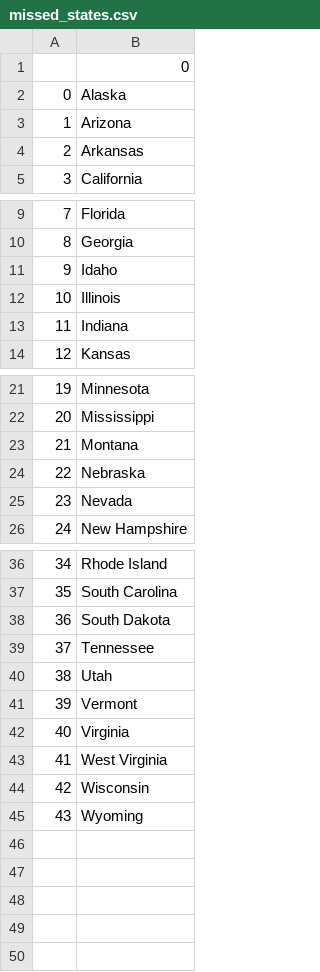
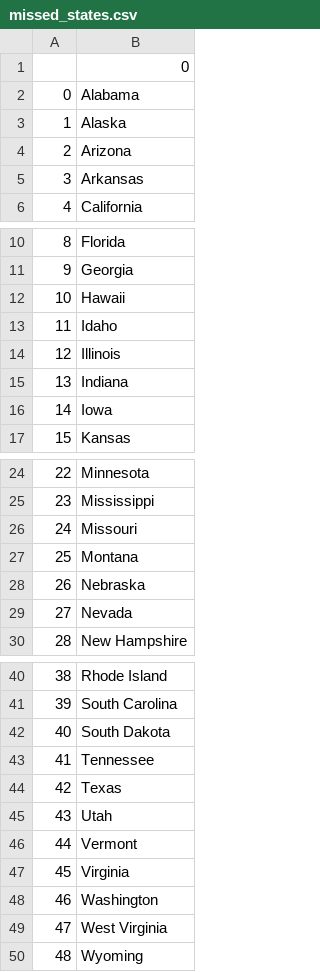
Before and after one commit to MohanSG/Mini-Projects-Python, a CSV file: MiniProjects/US States Game/missed_states.csv, drawn as a sheet; only a part is shown, gaps mark what is left out; removed rows and columns are numbered as before the commit, all else as after; the diff names each change by its address in the sheet, - before the commit and + after, or states it on an @@ line.

```diff
--- a/MiniProjects/US States Game/missed_states.csv
+++ b/MiniProjects/US States Game/missed_states.csv
+row 2: 0 | Alabama
@@ column A renumbered from row 3 down @@
+row 12: 10 | Hawaii
+row 16: 14 | Iowa
+row 26: 24 | Missouri
+row 44: 42 | Texas
+row 48: 46 | Washington
-row 44: 42 | Wisconsin
```
Also changed, not shown: 4 other files.
